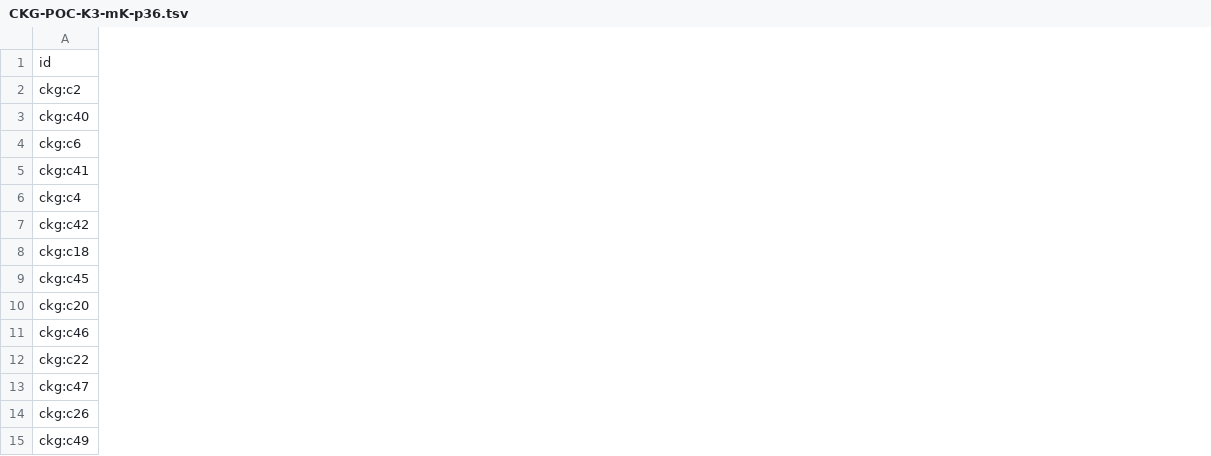
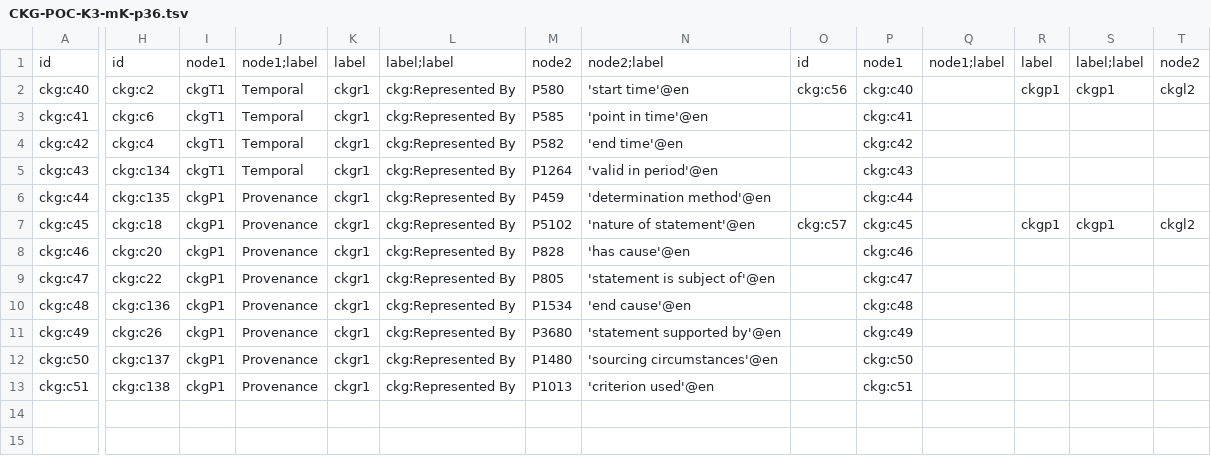
Before and after one commit to versant2612/CoaKG_UseCases, a TSV file: PoC/CKG-POC-K3-mK-p36.tsv, drawn as a sheet; only a part is shown, gaps mark what is left out; removed rows and columns are numbered as before the commit, all else as after; rows hold the shown columns only; the diff covers the shown part only; the diff names each change by its address in the sheet, - before the commit and + after, or states it on an @@ line.

```diff
--- a/PoC/CKG-POC-K3-mK-p36.tsv
+++ b/PoC/CKG-POC-K3-mK-p36.tsv
+column H, rows 1-4: id | ckg:c2 | ckg:c6 | ckg:c4; rows 7-9: ckg:c18 | ckg:c20 | ckg:c22; row 11: ckg:c26
+column I, rows 1-4: node1 | ckgT1 | ckgT1 | ckgT1; rows 7-9: all ckgP1; row 11: ckgP1
+column J, rows 1-4: node1;label | Temporal | Temporal | Temporal; rows 7-9: all Provenance; row 11: Provenance
+column K, rows 1-4: label | ckgr1 | ckgr1 | ckgr1; rows 7-9: all ckgr1; row 11: ckgr1
+column L, rows 1-4: label;label | ckg:Represented By | ckg:Represented By | ckg:Represented By; rows 7-9: all ckg:Represented By; row 11: ckg:Represented By
+column M, rows 1-4: node2 | P580 | P585 | P582; rows 7-9: P5102 | P828 | P805; row 11: P3680
+column N, rows 1-4: node2;label | 'start time'@en | 'point in time'@en | 'end time'@en; rows 7-9: 'nature of statement'@en | 'has cause'@en | 'statement is subject of'@en; row 11: 'statement supported by'@en
+column O, rows 1-2: id | ckg:c56; row 7: ckg:c57
+column P, rows 1-4: node1 | ckg:c40 | ckg:c41 | ckg:c42; rows 7-9: ckg:c45 | ckg:c46 | ckg:c47; row 11: ckg:c49
+column Q, row 1: node1;label
+column R, rows 1-2: label | ckgp1; row 7: ckgp1
+column S, rows 1-2: label;label | ckgp1; row 7: ckgp1
+column T, rows 1-2: node2 | ckgl2; row 7: ckgl2
-row 2: ckg:c2
-row 4: ckg:c6
-row 6: ckg:c4
-row 8: ckg:c18
+row 5: ckg:c43 | ckg:c134 | ckgT1 | Temporal | ckgr1 | ckg:Represented By | P1264 | 'valid in period'@en |  | ckg:c43
+row 6: ckg:c44 | ckg:c135 | ckgP1 | Provenance | ckgr1 | ckg:Represented By | P459 | 'determination method'@en |  | ckg:c44
-row 10: ckg:c20
-row 12: ckg:c22
-row 14: ckg:c26
+row 10: ckg:c48 | ckg:c136 | ckgP1 | Provenance | ckgr1 | ckg:Represented By | P1534 | 'end cause'@en |  | ckg:c48
+row 12: ckg:c50 | ckg:c137 | ckgP1 | Provenance | ckgr1 | ckg:Represented By | P1480 | 'sourcing circumstances'@en |  | ckg:c50
+row 13: ckg:c51 | ckg:c138 | ckgP1 | Provenance | ckgr1 | ckg:Represented By | P1013 | 'criterion used'@en |  | ckg:c51
```
Also changed, not shown: 1 added column elsewhere in this file, PoC/CKG-POC-K0-mK-p3896.tsv, PoC/CKG-POC-K1-mK-p1365.tsv, 10 other files.
